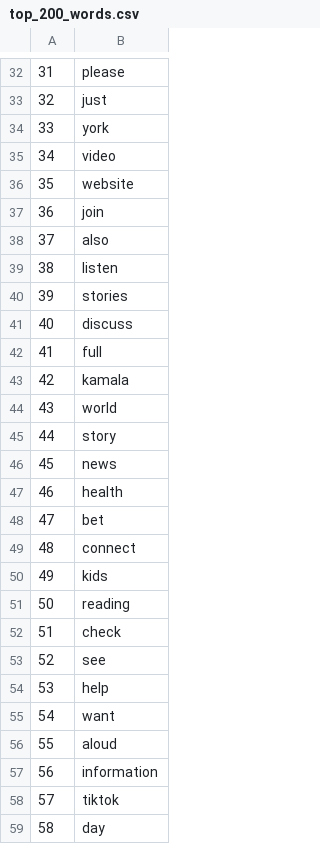
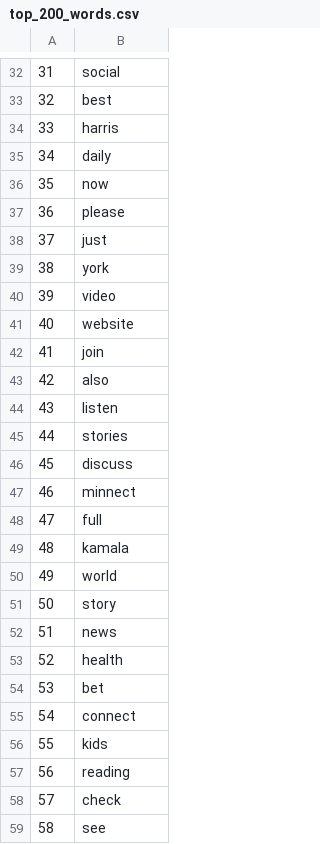
Before and after one commit to amerkelz/STAT628-Module4-Group3, a CSV file: data/top_200_words.csv, drawn as a sheet; only a part is shown, gaps mark what is left out; the diff covers the shown part only.

```diff
--- a/data/top_200_words.csv
+++ b/data/top_200_words.csv
@@ -32,28 +32,28 @@
-"31","please"
-"32","just"
-"33","york"
-"34","video"
-"35","website"
-"36","join"
-"37","also"
-"38","listen"
-"39","stories"
-"40","discuss"
-"41","full"
-"42","kamala"
-"43","world"
-"44","story"
-"45","news"
-"46","health"
-"47","bet"
-"48","connect"
-"49","kids"
-"50","reading"
-"51","check"
-"52","see"
-"53","help"
-"54","want"
-"55","aloud"
-"56","information"
-"57","tiktok"
-"58","day"
+"31","social"
+"32","best"
+"33","harris"
+"34","daily"
+"35","now"
+"36","please"
+"37","just"
+"38","york"
+"39","video"
+"40","website"
+"41","join"
+"42","also"
+"43","listen"
+"44","stories"
+"45","discuss"
+"46","minnect"
+"47","full"
+"48","kamala"
+"49","world"
+"50","story"
+"51","news"
+"52","health"
+"53","bet"
+"54","connect"
+"55","kids"
+"56","reading"
+"57","check"
+"58","see"
```
Also changed, not shown: 170 edited cells elsewhere in this file.
